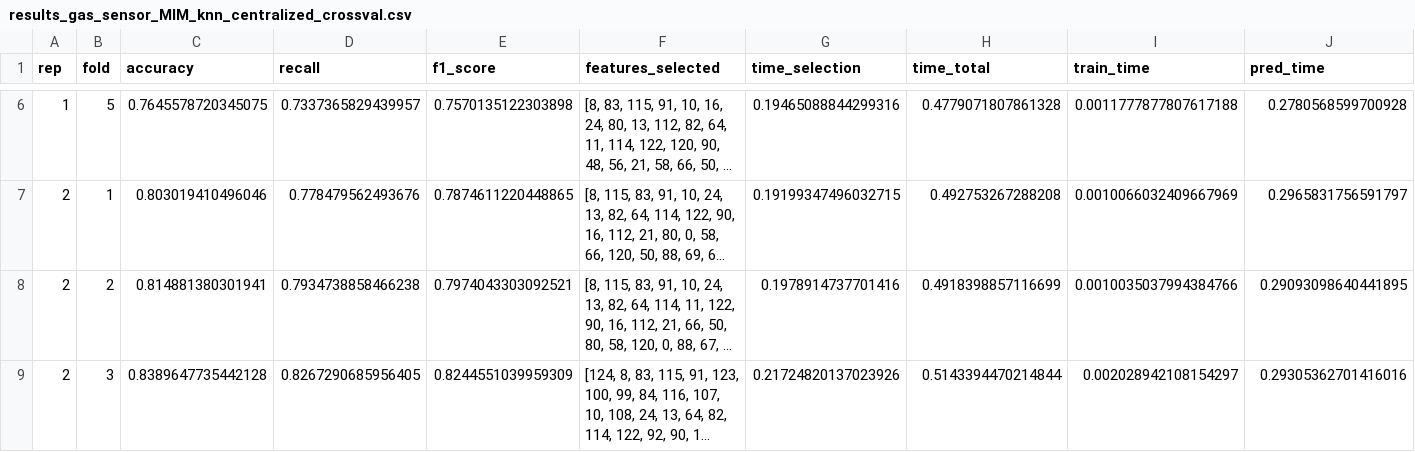
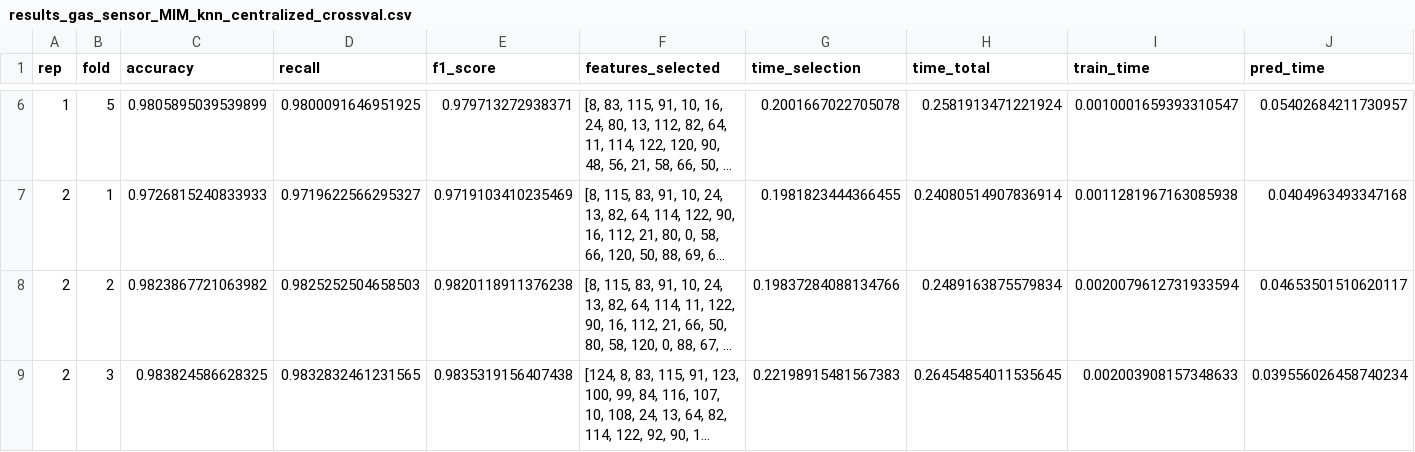
Before and after one commit to iskelazz/federated_mi_fs_iot, a CSV file: centralized/results/results_gas_sensor_MIM_knn_centralized_crossval.csv, drawn as a sheet; only a part is shown, gaps mark what is left out; long unchanged cells end in …; the diff covers the shown part only; the diff names each change by its address in the sheet, - before the commit and + after, or states it on an @@ line.

```diff
--- a/centralized/results/results_gas_sensor_MIM_knn_centralized_crossval.csv
+++ b/centralized/results/results_gas_sensor_MIM_knn_centralized_crossval.csv
-C6 (accuracy): 0.7645578720345075
+C6 (accuracy): 0.9805895039539899
-D6 (recall): 0.7337365829439957
+D6 (recall): 0.9800091646951925
-E6 (f1_score): 0.7570135122303898
+E6 (f1_score): 0.979713272938371
-G6 (time_selection): 0.19465088844299316
+G6 (time_selection): 0.2001667022705078
-H6 (time_total): 0.4779071807861328
+H6 (time_total): 0.2581913471221924
-I6 (train_time): 0.0011777877807617188
+I6 (train_time): 0.0010001659393310547
-J6 (pred_time): 0.2780568599700928
+J6 (pred_time): 0.05402684211730957
-C7 (accuracy): 0.803019410496046
+C7 (accuracy): 0.9726815240833933
-D7 (recall): 0.778479562493676
+D7 (recall): 0.9719622566295327
-E7 (f1_score): 0.7874611220448865
+E7 (f1_score): 0.9719103410235469
-G7 (time_selection): 0.19199347496032715
+G7 (time_selection): 0.1981823444366455
-H7 (time_total): 0.492753267288208
+H7 (time_total): 0.24080514907836914
-I7 (train_time): 0.0010066032409667969
+I7 (train_time): 0.0011281967163085938
-J7 (pred_time): 0.2965831756591797
+J7 (pred_time): 0.0404963493347168
-C8 (accuracy): 0.814881380301941
+C8 (accuracy): 0.9823867721063982
-D8 (recall): 0.7934738858466238
+D8 (recall): 0.9825252504658503
-E8 (f1_score): 0.7974043303092521
+E8 (f1_score): 0.9820118911376238
-G8 (time_selection): 0.1978914737701416
+G8 (time_selection): 0.19837284088134766
-H8 (time_total): 0.4918398857116699
+H8 (time_total): 0.2489163875579834
-I8 (train_time): 0.0010035037994384766
+I8 (train_time): 0.0020079612731933594
-J8 (pred_time): 0.29093098640441895
+J8 (pred_time): 0.04653501510620117
-C9 (accuracy): 0.8389647735442128
+C9 (accuracy): 0.983824586628325
-D9 (recall): 0.8267290685956405
+D9 (recall): 0.9832832461231565
-E9 (f1_score): 0.8244551039959309
+E9 (f1_score): 0.9835319156407438
-G9 (time_selection): 0.21724820137023926
+G9 (time_selection): 0.22198915481567383
-H9 (time_total): 0.5143394470214844
+H9 (time_total): 0.26454854011535645
-I9 (train_time): 0.002028942108154297
+I9 (train_time): 0.002003908157348633
-J9 (pred_time): 0.29305362701416016
+J9 (pred_time): 0.039556026458740234
```
Also changed, not shown: 77 edited cells elsewhere in this file, centralized/results/results_gas_sensor_MIM_rf_centralized_crossval.csv, 14 other files.
